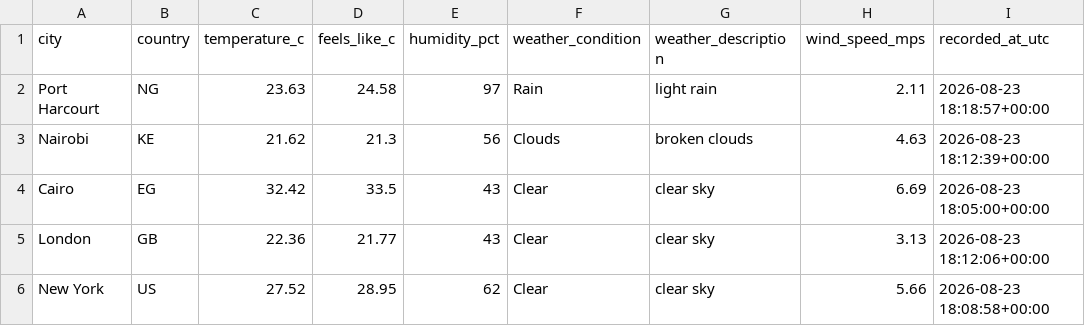
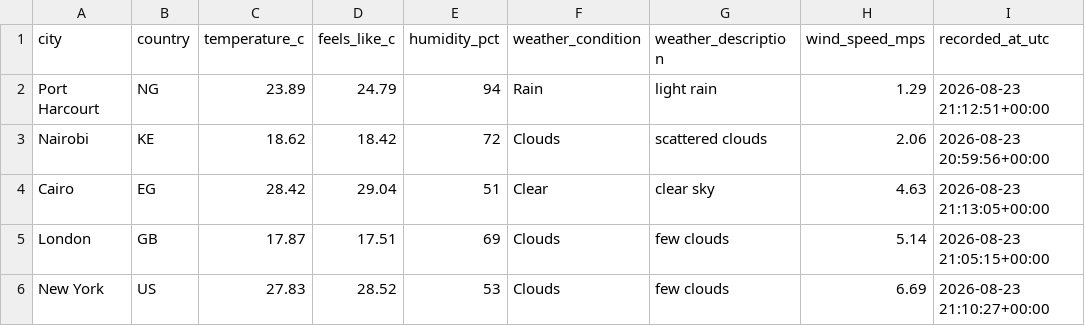
Before and after one commit to Kogbaraburabari/weather-etl-pipeline, a CSV file: data/weather_latest.csv, drawn as a sheet.

```diff
--- a/data/weather_latest.csv
+++ b/data/weather_latest.csv
@@ -1,6 +1,6 @@
 city,country,temperature_c,feels_like_c,humidity_pct,weather_condition,weather_description,wind_speed_mps,recorded_at_utc
-Port Harcourt,NG,23.63,24.58,97,Rain,light rain,2.11,2026-08-23 18:18:57+00:00
-Nairobi,KE,21.62,21.3,56,Clouds,broken clouds,4.63,2026-08-23 18:12:39+00:00
-Cairo,EG,32.42,33.5,43,Clear,clear sky,6.69,2026-08-23 18:05:00+00:00
-London,GB,22.36,21.77,43,Clear,clear sky,3.13,2026-08-23 18:12:06+00:00
-New York,US,27.52,28.95,62,Clear,clear sky,5.66,2026-08-23 18:08:58+00:00
+Port Harcourt,NG,23.89,24.79,94,Rain,light rain,1.29,2026-08-23 21:12:51+00:00
+Nairobi,KE,18.62,18.42,72,Clouds,scattered clouds,2.06,2026-08-23 20:59:56+00:00
+Cairo,EG,28.42,29.04,51,Clear,clear sky,4.63,2026-08-23 21:13:05+00:00
+London,GB,17.87,17.51,69,Clouds,few clouds,5.14,2026-08-23 21:05:15+00:00
+New York,US,27.83,28.52,53,Clouds,few clouds,6.69,2026-08-23 21:10:27+00:00
```
Also changed, not shown: 1 other file.
